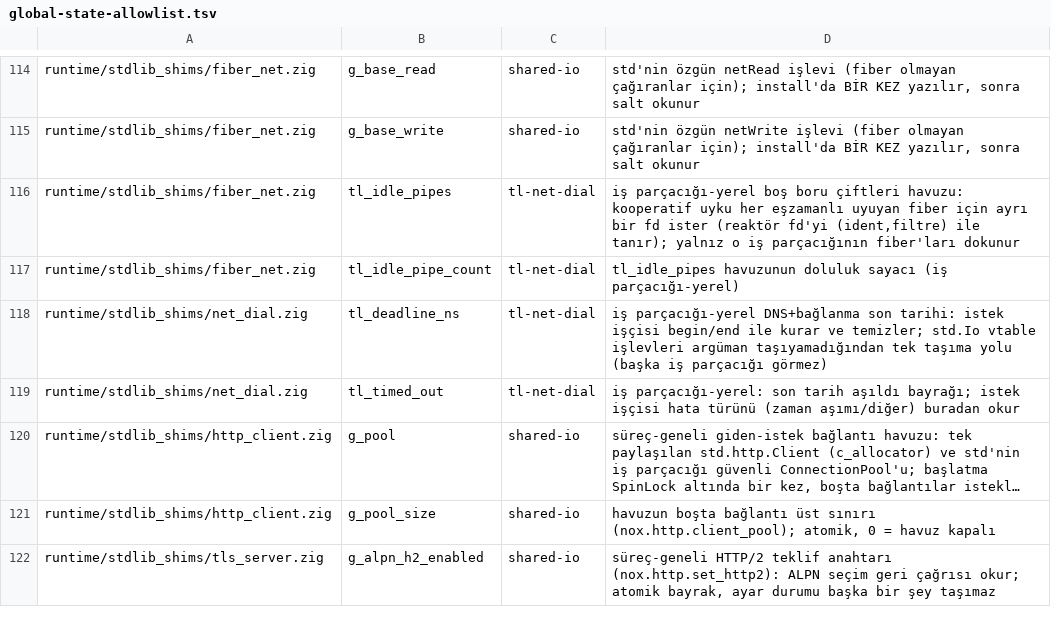
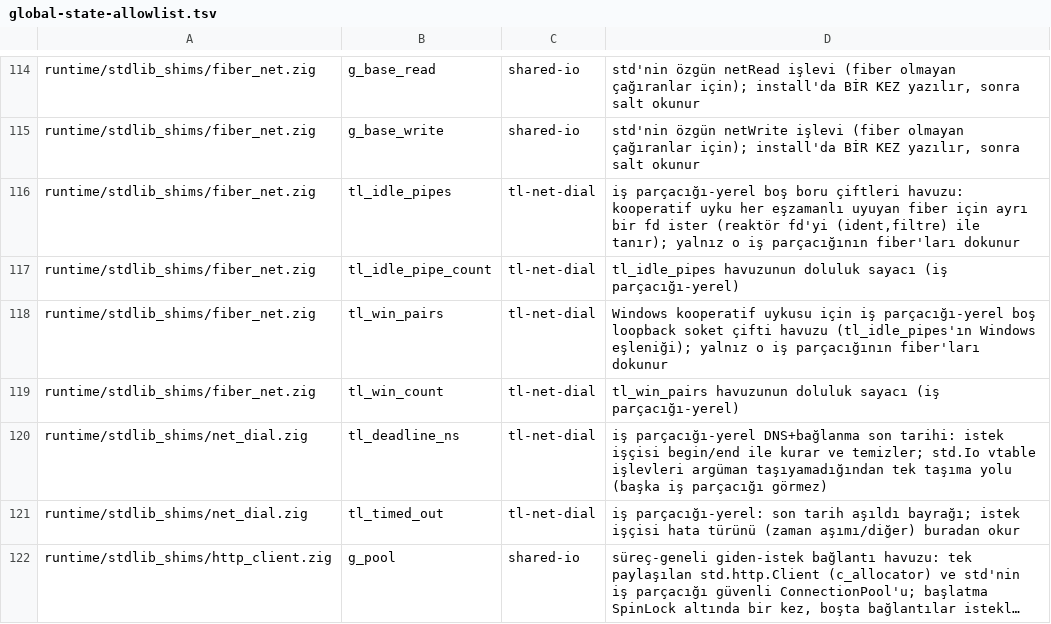
Before and after one commit to mburakmmm/nox-lang, a TSV file: project/global-state-allowlist.tsv, drawn as a sheet; only a part is shown, gaps mark what is left out; the shorter side is filled out with more unchanged rows; long unchanged cells end in ….

```diff
--- a/project/global-state-allowlist.tsv
+++ b/project/global-state-allowlist.tsv
@@ -117,2 +117,4 @@ runtime/stdlib_shims/fiber_net.zig	tl_idle_pipes	tl-net-dial	iş parçacığı-y
 runtime/stdlib_shims/fiber_net.zig	tl_idle_pipe_count	tl-net-dial	tl_idle_pipes havuzunun doluluk sayacı (iş parçacığı-yerel)
+runtime/stdlib_shims/fiber_net.zig	tl_win_pairs	tl-net-dial	Windows kooperatif uykusu için iş parçacığı-yerel boş loopback soket çifti havuzu (tl_idle_pipes'ın Windows eşleniği); yalnız o iş parçacığının fiber'ları dokunur
+runtime/stdlib_shims/fiber_net.zig	tl_win_count	tl-net-dial	tl_win_pairs havuzunun doluluk sayacı (iş parçacığı-yerel)
 runtime/stdlib_shims/net_dial.zig	tl_deadline_ns	tl-net-dial	iş parçacığı-yerel DNS+bağlanma son tarihi: istek işçisi begin/end ile kurar ve temizler; std.Io vtable işlevleri argüman taşıyamadığından tek taşıma yolu (başka iş parçacığı görmez)
```
Also changed, not shown: 35 other files.
